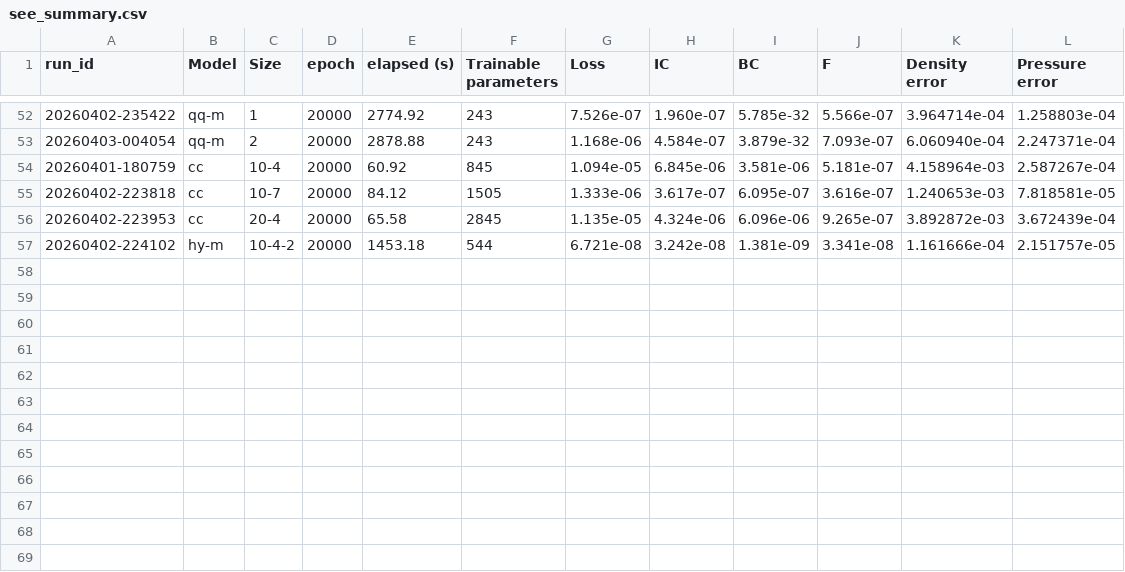
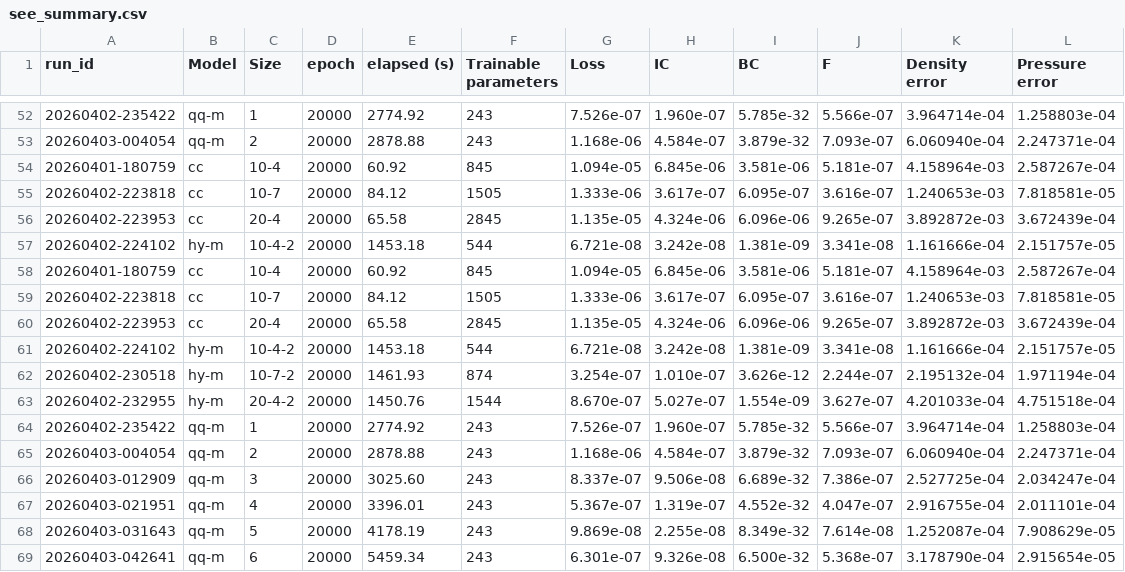
Before and after one commit to jricc/reproduced_papers, a CSV file: HQPINN/lib/SEE/results/see_summary.csv, drawn as a sheet; only a part is shown, gaps mark what is left out.

```diff
--- a/HQPINN/lib/SEE/results/see_summary.csv
+++ b/HQPINN/lib/SEE/results/see_summary.csv
@@ -57 +57,13 @@ run_id,Model,Size,epoch,elapsed (s),Trainable parameters,Loss,IC,BC,F,Density er
 20260402-224102,hy-m,10-4-2,20000,1453.18,544,6.721e-08,3.242e-08,1.381e-09,3.341e-08,1.161666e-04,2.151757e-05
+20260401-180759,cc,10-4,20000,60.92,845,1.094e-05,6.845e-06,3.581e-06,5.181e-07,4.158964e-03,2.587267e-04
+20260402-223818,cc,10-7,20000,84.12,1505,1.333e-06,3.617e-07,6.095e-07,3.616e-07,1.240653e-03,7.818581e-05
+20260402-223953,cc,20-4,20000,65.58,2845,1.135e-05,4.324e-06,6.096e-06,9.265e-07,3.892872e-03,3.672439e-04
+20260402-224102,hy-m,10-4-2,20000,1453.18,544,6.721e-08,3.242e-08,1.381e-09,3.341e-08,1.161666e-04,2.151757e-05
+20260402-230518,hy-m,10-7-2,20000,1461.93,874,3.254e-07,1.010e-07,3.626e-12,2.244e-07,2.195132e-04,1.971194e-04
+20260402-232955,hy-m,20-4-2,20000,1450.76,1544,8.670e-07,5.027e-07,1.554e-09,3.627e-07,4.201033e-04,4.751518e-04
+20260402-235422,qq-m,1,20000,2774.92,243,7.526e-07,1.960e-07,5.785e-32,5.566e-07,3.964714e-04,1.258803e-04
+20260403-004054,qq-m,2,20000,2878.88,243,1.168e-06,4.584e-07,3.879e-32,7.093e-07,6.060940e-04,2.247371e-04
+20260403-012909,qq-m,3,20000,3025.60,243,8.337e-07,9.506e-08,6.689e-32,7.386e-07,2.527725e-04,2.034247e-04
+20260403-021951,qq-m,4,20000,3396.01,243,5.367e-07,1.319e-07,4.552e-32,4.047e-07,2.916755e-04,2.011101e-04
+20260403-031643,qq-m,5,20000,4178.19,243,9.869e-08,2.255e-08,8.349e-32,7.614e-08,1.252087e-04,7.908629e-05
+20260403-042641,qq-m,6,20000,5459.34,243,6.301e-07,9.326e-08,6.500e-32,5.368e-07,3.178790e-04,2.915654e-05
```
Also changed, not shown: HQPINN/lib/DEE/results/dee_summary.csv, HQPINN/lib/DHO/results/dho_summary.csv, 7 other files.
